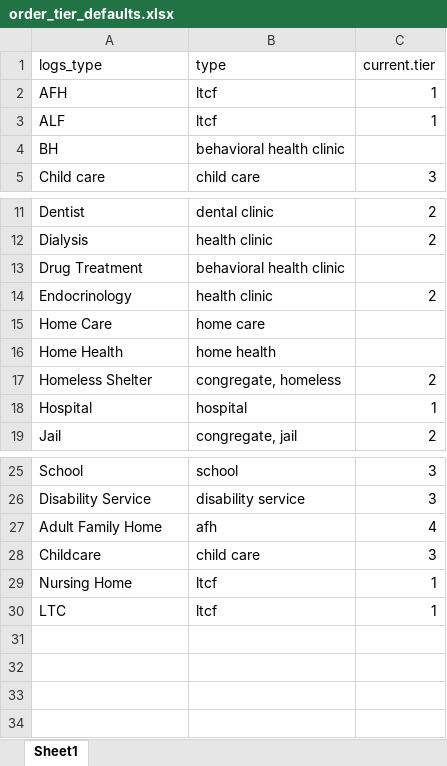
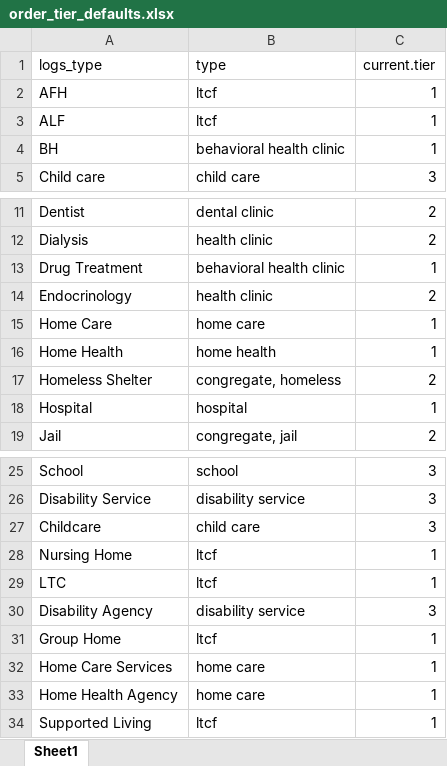
Before and after one commit to kc-hmac/ppe_allocatoR, an Excel workbook: app/shiny/templates/order_tier_defaults.xlsx, sheet Sheet1, drawn as a sheet; only a part is shown, gaps mark what is left out; values as stored, in another font and other column widths than the file's, no borders; removed rows and columns are numbered as before the commit, all else as after; the diff names each change by its address in the sheet, - before the commit and + after, or states it on an @@ line.

Commit message:
Update tiers according to new state prioritization guidance

```diff
--- a/app/shiny/templates/order_tier_defaults.xlsx (sheet Sheet1)
+++ b/app/shiny/templates/order_tier_defaults.xlsx (sheet Sheet1)
-C4 (current.tier): (empty)
+C4 (current.tier): 1
-C13 (current.tier): (empty)
+C13 (current.tier): 1
-C15:C16 (current.tier): (empty)
+C15:C16 (current.tier): 1
-row 27: Adult Family Home | afh | 4
+row 30: Disability Agency | disability service | 3
+row 31: Group Home | ltcf | 1
+row 32: Home Care Services | home care | 1
+row 33: Home Health Agency | home care | 1
+row 34: Supported Living | ltcf | 1
```
Also changed, not shown: 1 other file.
